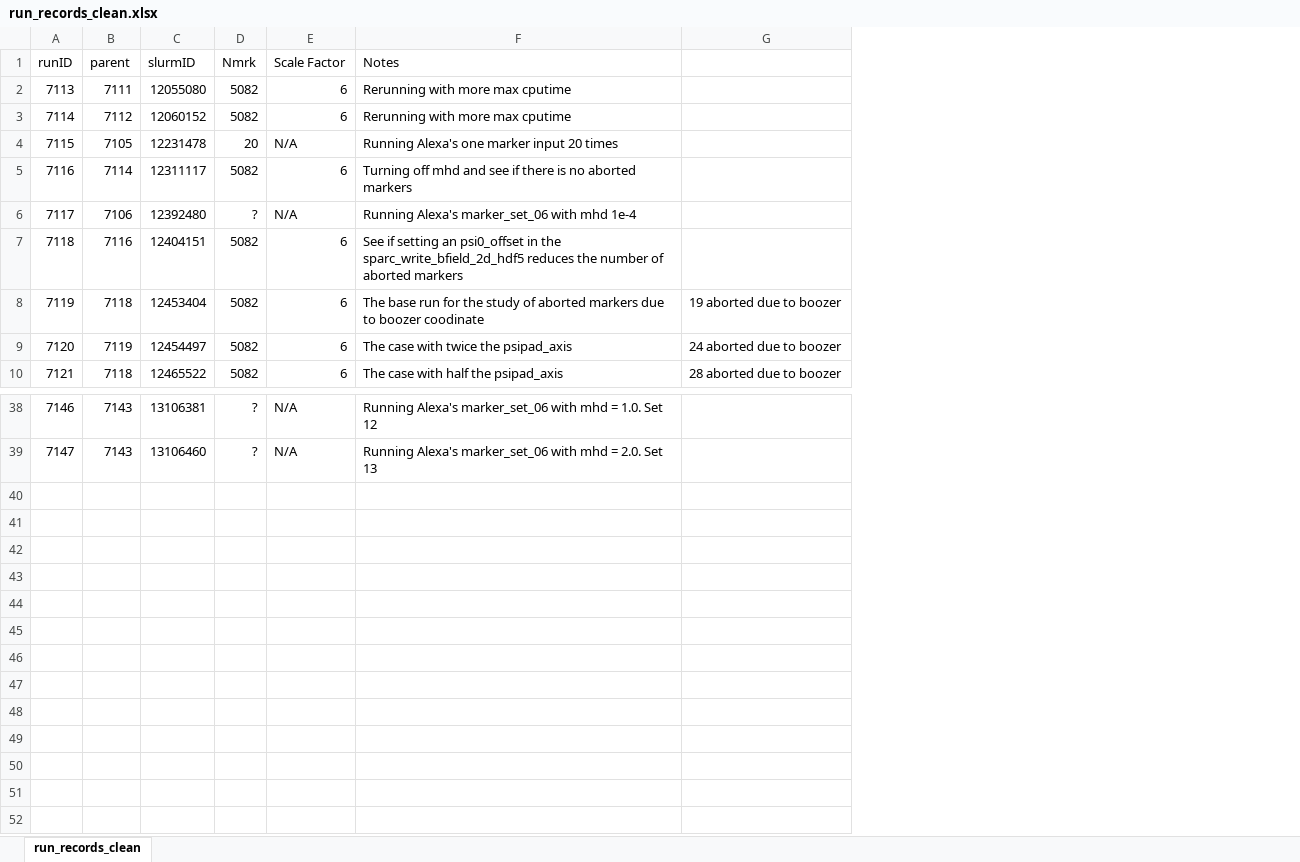
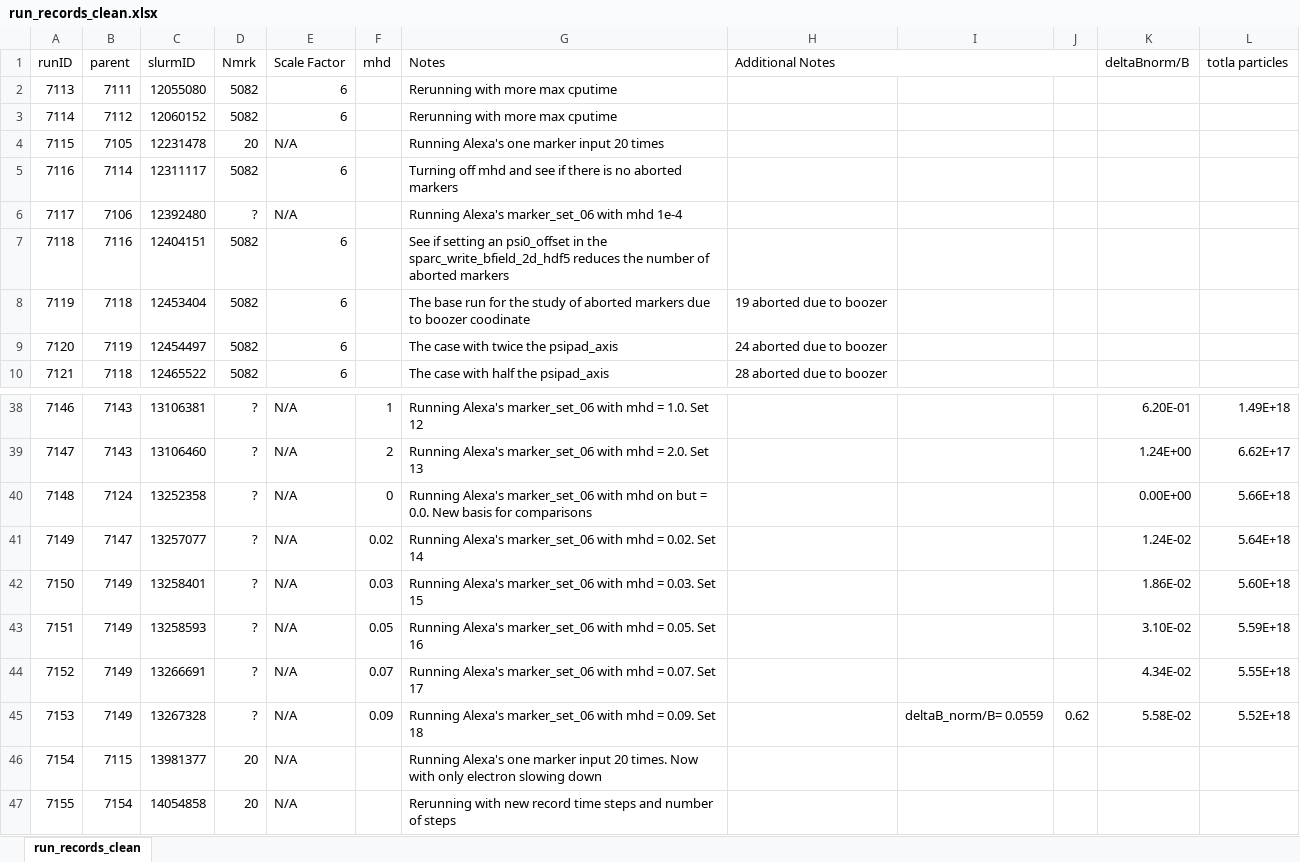
Before and after one commit to Eta2Zeta/SPARC_summer_23, an Excel workbook: run_records_clean.xlsx, sheet run_records_clean, drawn as a sheet; only a part is shown, gaps mark what is left out; values as stored, in another font and other column widths than the file's, no borders; addresses are those after the commit; the diff names each change by its address in the sheet, - before the commit and + after, or states it on an @@ line.

```diff
--- a/run_records_clean.xlsx (sheet run_records_clean)
+++ b/run_records_clean.xlsx (sheet run_records_clean)
+column F (mhd), rows 38-39: 1 | 2
+column I, empty
+column J, empty
+column K (deltaBnorm/B), rows 38-39: 6.20E-01 | 1.24E+00
+column L (totla particles), rows 38-39: 1.49E+18 | 6.62E+17
-H1: (empty)
+H1: Additional Notes
+H1:J1 merged
+row 40: 7148 | 7124 | 13252358 | ? | N/A | 0 | Running Alexa's marker_set_06 with mhd on but = 0.0. New basis for comparisons |  |  |  | 0.00E+00 | 5.66E+18
+row 41: 7149 | 7147 | 13257077 | ? | N/A | 0.02 | Running Alexa's marker_set_06 with mhd = 0.02. Set 14 |  |  |  | 1.24E-02 | 5.64E+18
+row 42: 7150 | 7149 | 13258401 | ? | N/A | 0.03 | Running Alexa's marker_set_06 with mhd = 0.03. Set 15 |  |  |  | 1.86E-02 | 5.60E+18
+row 43: 7151 | 7149 | 13258593 | ? | N/A | 0.05 | Running Alexa's marker_set_06 with mhd = 0.05. Set 16 |  |  |  | 3.10E-02 | 5.59E+18
+row 44: 7152 | 7149 | 13266691 | ? | N/A | 0.07 | Running Alexa's marker_set_06 with mhd = 0.07. Set 17 |  |  |  | 4.34E-02 | 5.55E+18
+row 45: 7153 | 7149 | 13267328 | ? | N/A | 0.09 | Running Alexa's marker_set_06 with mhd = 0.09. Set 18 |  | deltaB_norm/B= 0.0559 | 0.62 | 5.58E-02 | 5.52E+18
+row 46: 7154 | 7115 | 13981377 | 20 | N/A |  | Running Alexa's one marker input 20 times. Now with only electron slowing down
+row 47: 7155 | 7154 | 14054858 | 20 | N/A |  | Rerunning with new record time steps and number of steps
```
Also changed, not shown: 2 other files.
